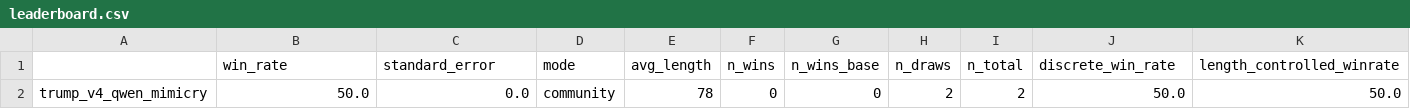
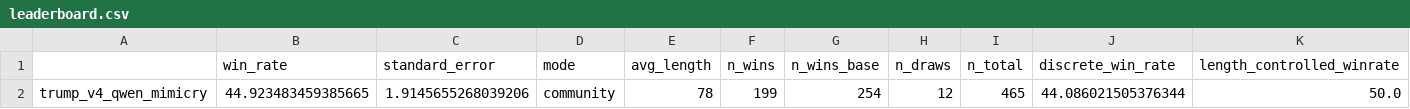
Before and after one commit to 4ndrelim/copy-chat, a CSV file: results/alpaca_mimicry_eval/trump_v4_qwen_mimicry/leaderboard.csv (was results/alpaca_mimicry_eval/leaderboard.csv), drawn as a sheet; only a part is shown; the diff names each change by its address in the sheet, - before the commit and + after, or states it on an @@ line.

```diff
--- a/results/alpaca_mimicry_eval/leaderboard.csv
+++ b/results/alpaca_mimicry_eval/trump_v4_qwen_mimicry/leaderboard.csv
-B2 (win_rate): 50.0
+B2 (win_rate): 44.923483459385665
-C2 (standard_error): 0.0
+C2 (standard_error): 1.9145655268039206
-F2 (n_wins): 0
+F2 (n_wins): 199
-G2 (n_wins_base): 0
+G2 (n_wins_base): 254
-H2 (n_draws): 2
+H2 (n_draws): 12
-I2 (n_total): 2
+I2 (n_total): 465
-J2 (discrete_win_rate): 50.0
+J2 (discrete_win_rate): 44.086021505376344
```
Also changed, not shown: 9 other files.
